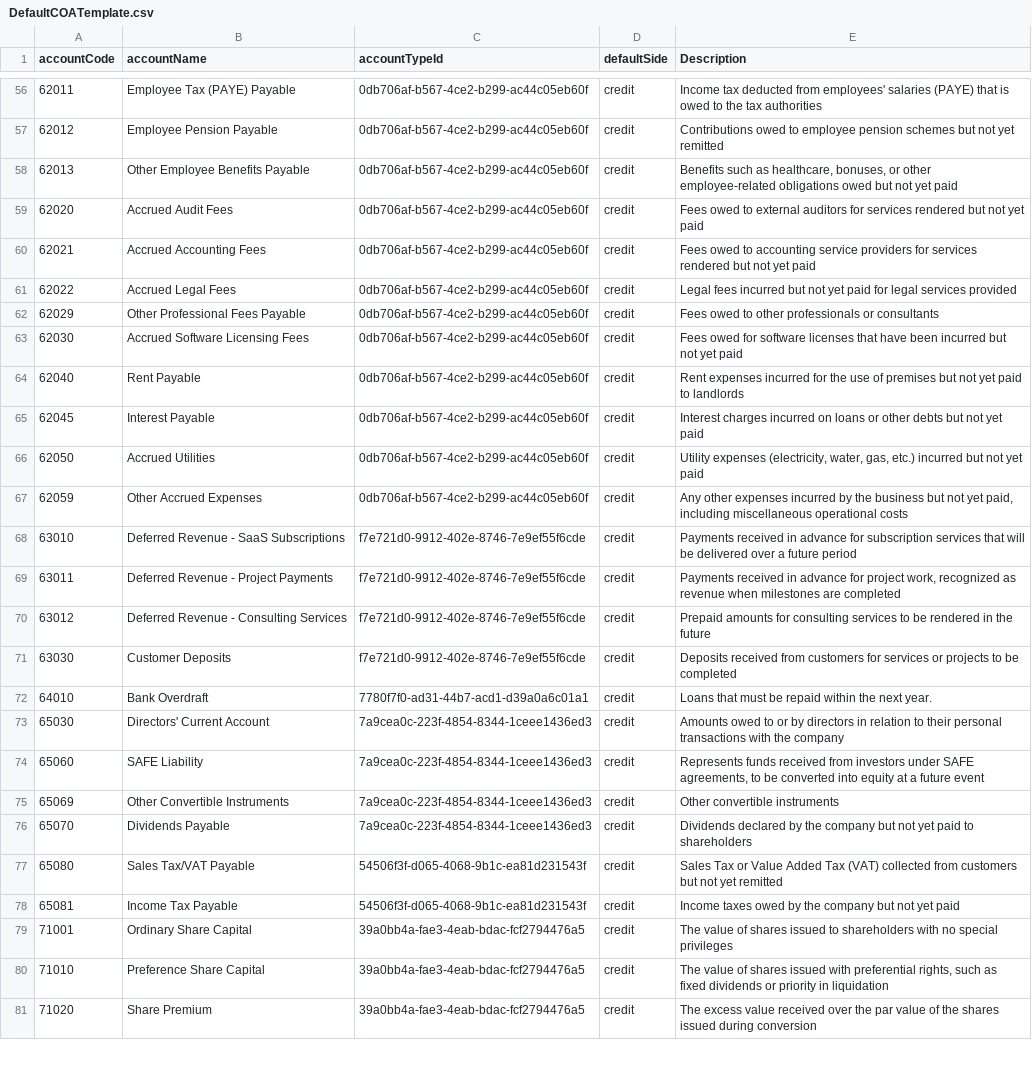
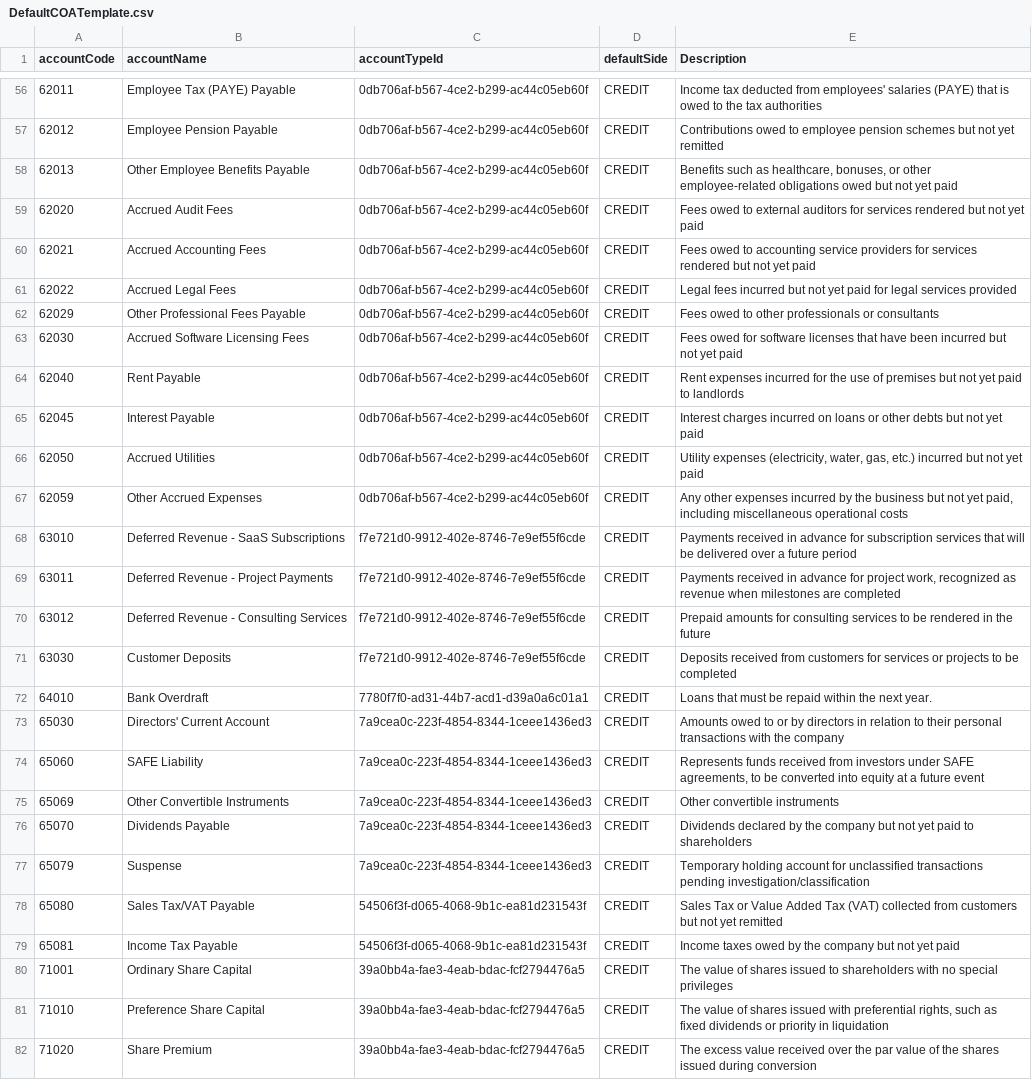
Before and after one commit to accountable-tsl/accountable-books, a CSV file: prisma/data/DefaultCOATemplate.csv, drawn as a sheet; only a part is shown, gaps mark what is left out; addresses are those after the commit; the diff covers the shown part only; the diff names each change by its address in the sheet, - before the commit and + after, or states it on an @@ line.

```diff
--- a/prisma/data/DefaultCOATemplate.csv
+++ b/prisma/data/DefaultCOATemplate.csv
-D56:D76 (defaultSide): credit
+D56:D76 (defaultSide): CREDIT
+row 77: 65079 | Suspense | 7a9cea0c-223f-4854-8344-1ceee1436ed3 | CREDIT | Temporary holding account for unclassified transactions pending investigation/classification
-D78:D82 (defaultSide): credit
+D78:D82 (defaultSide): CREDIT
```
Also changed, not shown: 122 edited cells elsewhere in this file, 20 other files.
